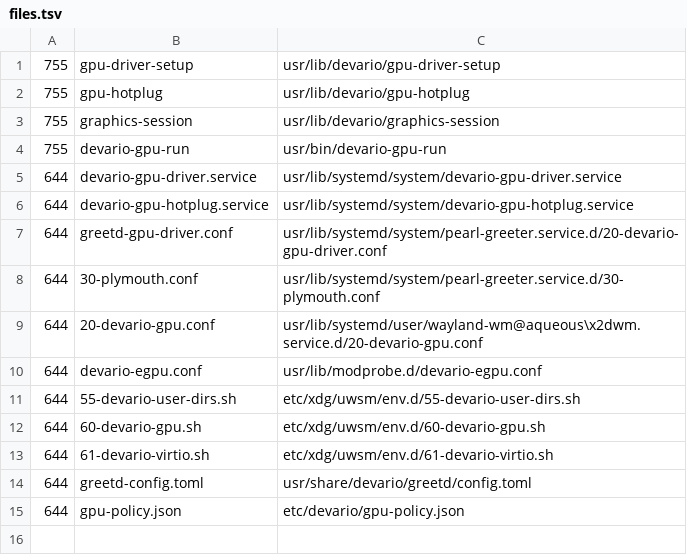
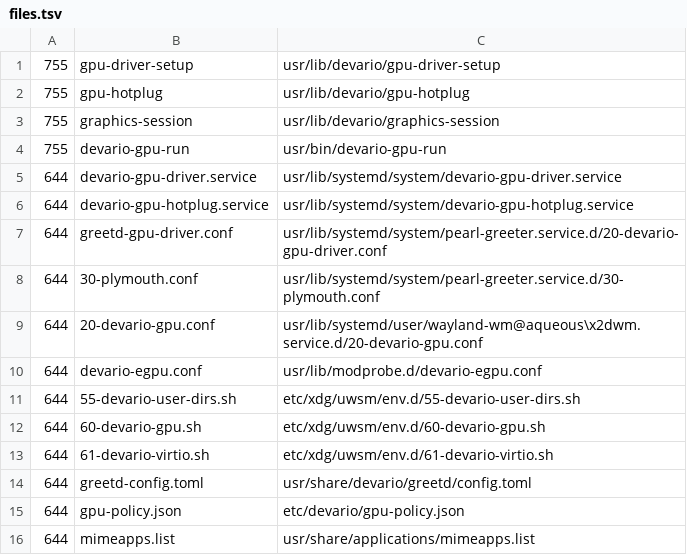
Before and after one commit to Seafoam-Labs/devario-custom-packagbuilds, a TSV file: devario-installer/devario-system-integration/files.tsv, drawn as a sheet.

Commit message:
devario-system-integration: make phyto the default for folders

```diff
--- a/devario-installer/devario-system-integration/files.tsv
+++ b/devario-installer/devario-system-integration/files.tsv
@@ -15 +15,2 @@
 644	gpu-policy.json	etc/devario/gpu-policy.json
+644	mimeapps.list	usr/share/applications/mimeapps.list
```
Also changed, not shown: 5 other files.
